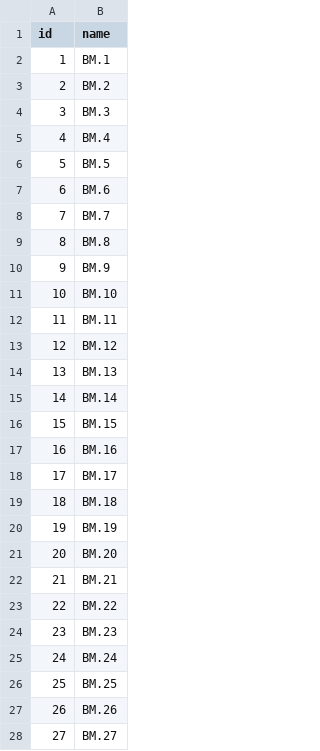
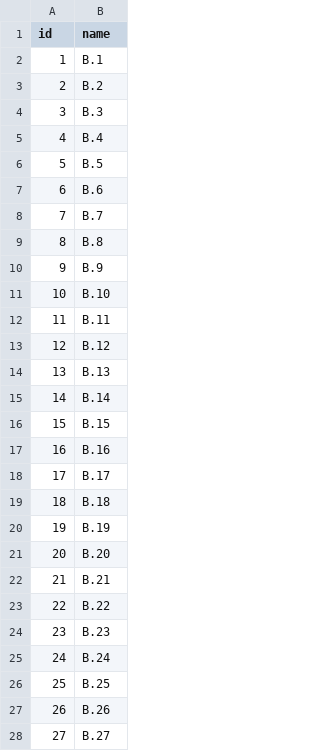
Before and after one commit to jangboolee/gcf-knowledge-graph, a CSV file: data/dictionary/bm_dict.csv, drawn as a sheet; only a part is shown; the diff covers the shown part only.

Commit message:
Change name of BM dict

```diff
--- a/data/dictionary/bm_dict.csv
+++ b/data/dictionary/bm_dict.csv
@@ -1,28 +1,28 @@
 id,name
-1,BM.1
-2,BM.2
-3,BM.3
-4,BM.4
-5,BM.5
-6,BM.6
-7,BM.7
-8,BM.8
-9,BM.9
-10,BM.10
-11,BM.11
-12,BM.12
-13,BM.13
-14,BM.14
-15,BM.15
-16,BM.16
-17,BM.17
-18,BM.18
-19,BM.19
-20,BM.20
-21,BM.21
-22,BM.22
-23,BM.23
-24,BM.24
-25,BM.25
-26,BM.26
-27,BM.27
+1,B.1
+2,B.2
+3,B.3
+4,B.4
+5,B.5
+6,B.6
+7,B.7
+8,B.8
+9,B.9
+10,B.10
+11,B.11
+12,B.12
+13,B.13
+14,B.14
+15,B.15
+16,B.16
+17,B.17
+18,B.18
+19,B.19
+20,B.20
+21,B.21
+22,B.22
+23,B.23
+24,B.24
+25,B.25
+26,B.26
+27,B.27
```
Also changed, not shown: 13 edited cells elsewhere in this file.
